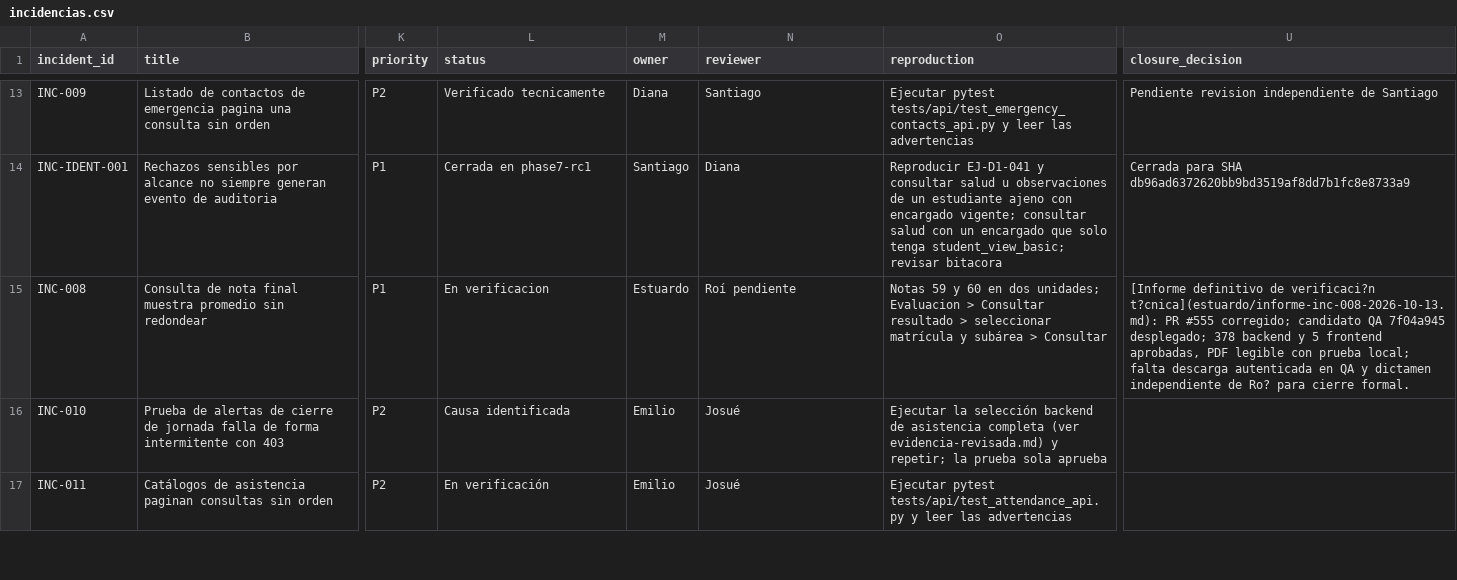
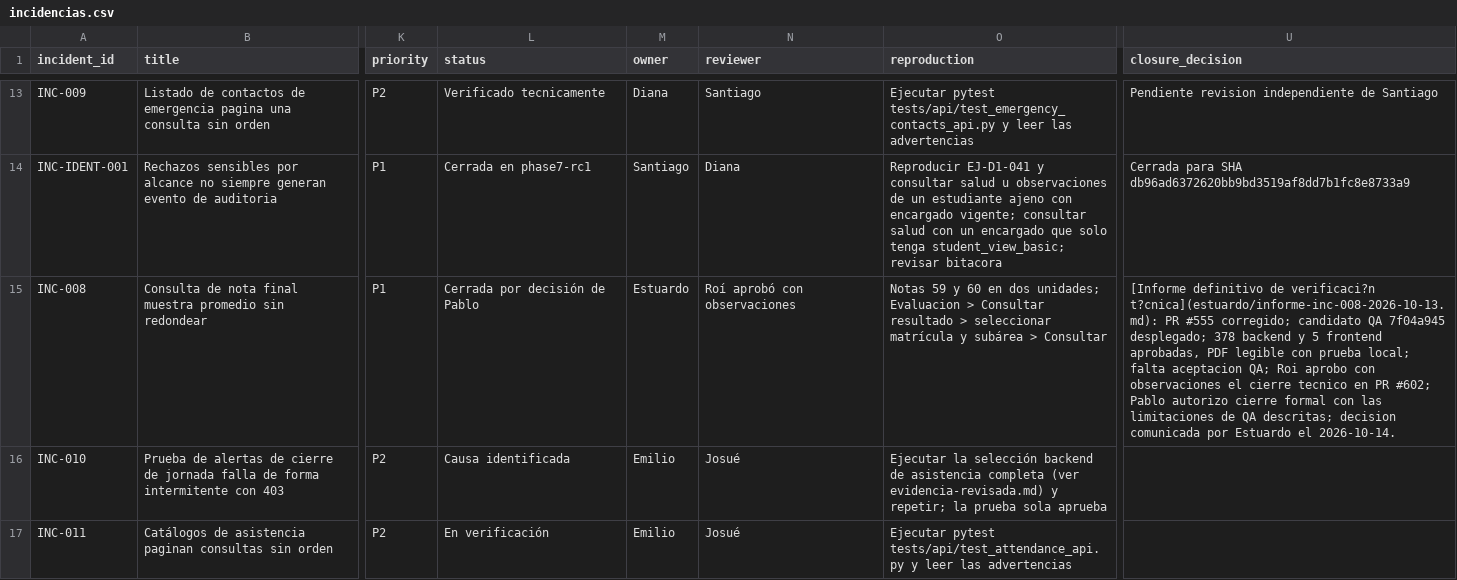
Before and after one commit to siga-inebi/siga-inebi, a CSV file: docs/quality/fase-7/incidencias.csv, drawn as a sheet; only a part is shown, gaps mark what is left out; the diff names each change by its address in the sheet, - before the commit and + after, or states it on an @@ line.

Commit message:
docs(qa): registrar revisión de Roí y cierre formal de INC-008 (#605)

```diff
--- a/docs/quality/fase-7/incidencias.csv
+++ b/docs/quality/fase-7/incidencias.csv
-L15 (status): En verificacion
+L15 (status): Cerrada por decisión de Pablo
-N15 (reviewer): Roí pendiente
+N15 (reviewer): Roí aprobó con observaciones
-U15 (closure_decision): …local; falta descarga autenticada en QA y dictamen independiente de Ro? para cierre formal.
+U15 (closure_decision): …local; falta aceptacion QA; Roi aprobo con observaciones el cierre tecnico en PR #602; Pablo autorizo cierre formal con las limitaciones de QA descritas; decision comunicada por Estuardo el 2026-10-14.
```
Also changed, not shown: 4 other files.
